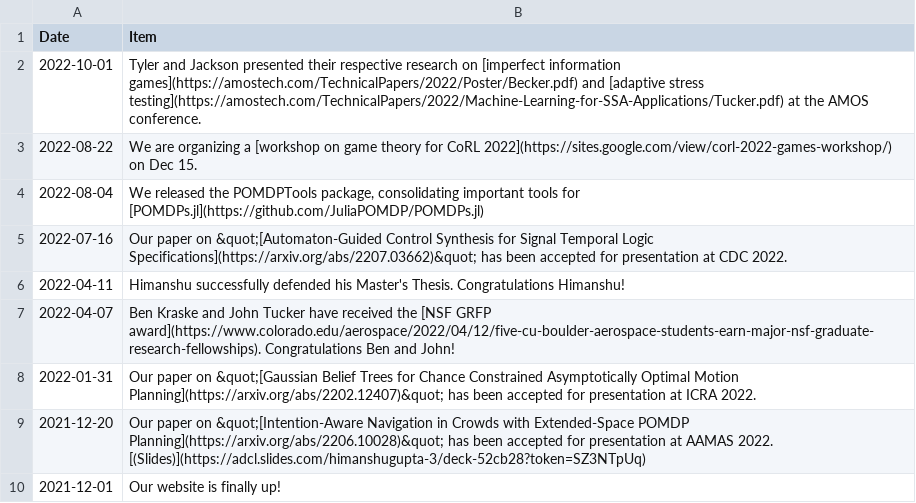
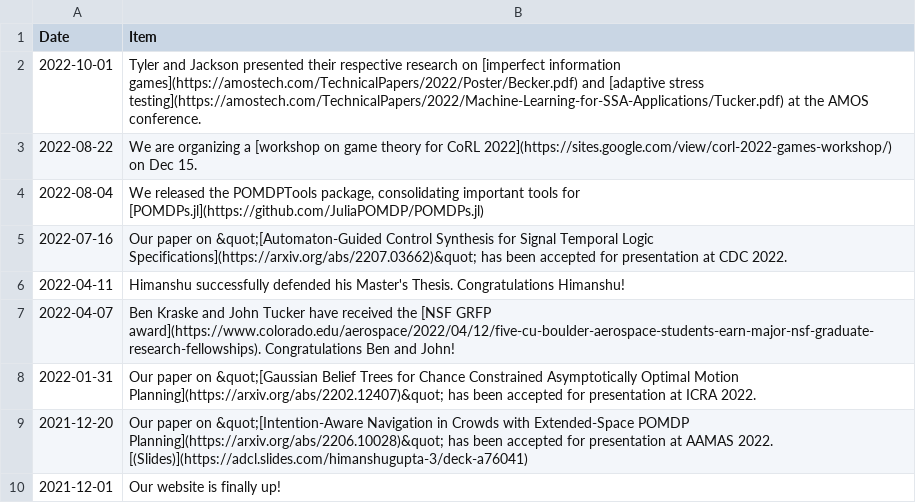
Before and after one commit to CU-ADCL/CU-ADCL.github.io, a CSV file: _data/news.csv, drawn as a sheet.

Commit message:
Update news.csv

```diff
--- a/_data/news.csv
+++ b/_data/news.csv
@@ -8,3 +8,3 @@ Date,Item
 2022-01-31,"Our paper on &quot;[Gaussian Belief Trees for Chance Constrained Asymptotically Optimal Motion Planning](https://arxiv.org/abs/2202.12407)&quot; has been accepted for presentation at ICRA 2022."
-2021-12-20,"Our paper on &quot;[Intention-Aware Navigation in Crowds with Extended-Space POMDP Planning](https://arxiv.org/abs/2206.10028)&quot; has been accepted for presentation at AAMAS 2022. [(Slides)](https://adcl.slides.com/himanshugupta-3/deck-52cb28?token=SZ3NTpUq)"
+2021-12-20,"Our paper on &quot;[Intention-Aware Navigation in Crowds with Extended-Space POMDP Planning](https://arxiv.org/abs/2206.10028)&quot; has been accepted for presentation at AAMAS 2022. [(Slides)](https://adcl.slides.com/himanshugupta-3/deck-a76041)"
 2021-12-01,"Our website is finally up!"
```
